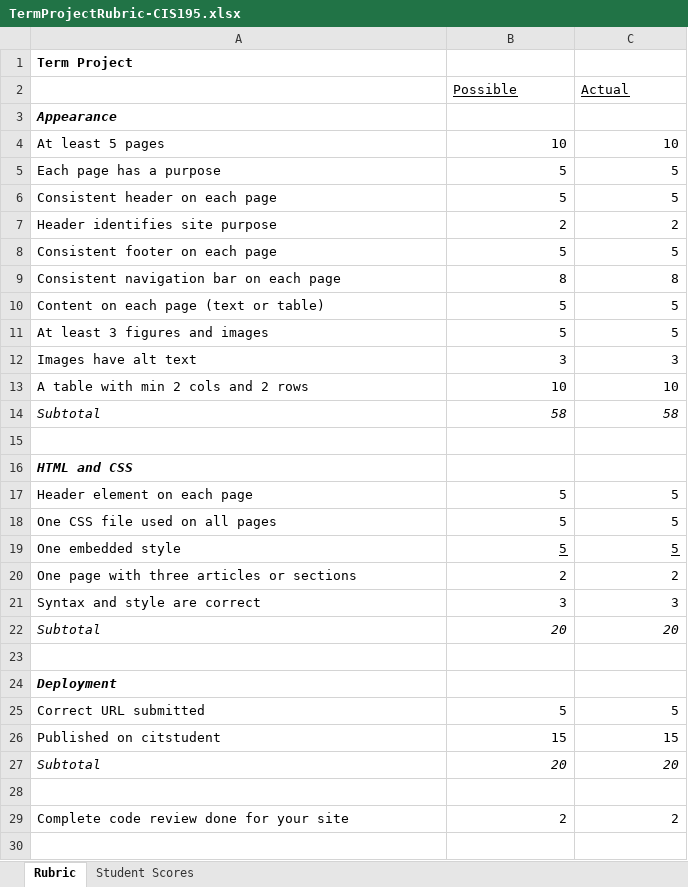
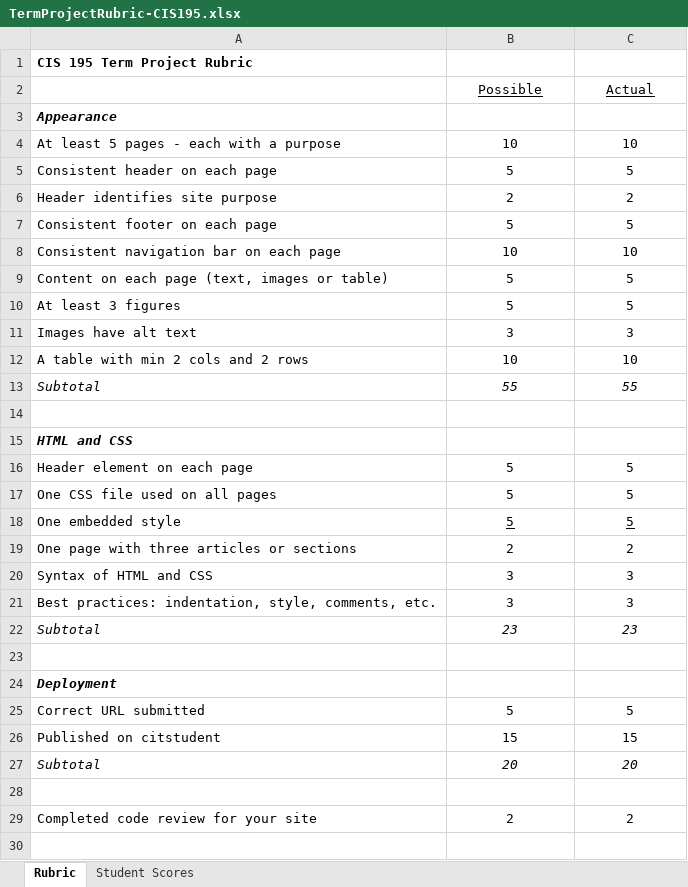
Before and after one commit to LCC-CIT/CIS195-CourseMaterials, an Excel workbook: TermProject/TermProjectRubric-CIS195.xlsx, sheet Rubric, drawn as a sheet; only a part is shown; values as stored, in another font and other column widths than the file's, no borders; removed rows and columns are numbered as before the commit, all else as after; the diff covers the shown part only; the diff names each change by its address in the sheet, - before the commit and + after, or states it on an @@ line.

Commit message:
Updates to rubrics and instructions

```diff
--- a/TermProject/TermProjectRubric-CIS195.xlsx (sheet Rubric)
+++ b/TermProject/TermProjectRubric-CIS195.xlsx (sheet Rubric)
-A1: Term Project
+A1: CIS 195 Term Project Rubric
-B2:C2 alignment: left
+B2:C2 alignment: center
-A4: At least 5 pages
+A4: At least 5 pages - each with a purpose
-B4:C4 alignment: right
+B4:C4 alignment: center
-row 5: Each page has a purpose | 5 | 5
-B5:C13 alignment: right
+B5:C13 alignment: center
-B8 (Possible): 8
+B8 (Possible): 10
-C8 (Actual): 8
+C8 (Actual): 10
-A9: Content on each page (text or table)
+A9: Content on each page (text, images or table)
-A10: At least 3 figures and images
+A10: At least 3 figures
-B13 (Possible): 58
+B13 (Possible): 55
-C13 (Actual): 58
+C13 (Actual): 55
-B16:C19 alignment: right
+B16:C19 alignment: center
+row 20: Syntax of HTML and CSS | 3 | 3
-A21: Syntax and style are correct
+A21: Best practices: indentation, style, comments, etc.
-B21:C22 alignment: right
+B21:C22 alignment: center
-B22 (Possible): 20
+B22 (Possible): 23
-C22 (Actual): 20
+C22 (Actual): 23
-B25:C27 alignment: right
+B25:C27 alignment: center
-A29: Complete code review done for your site
+A29: Completed code review for your site
-B29:C29 alignment: right
+B29:C29 alignment: center
```
Also changed, not shown: cell formats elsewhere in this sheet, 5 other files.
